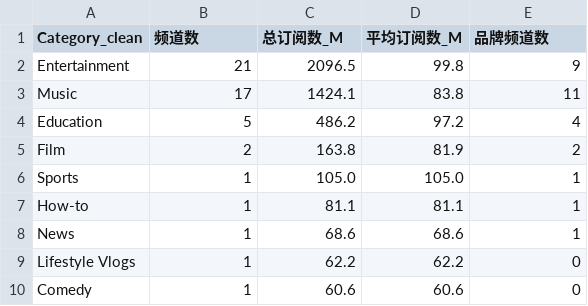
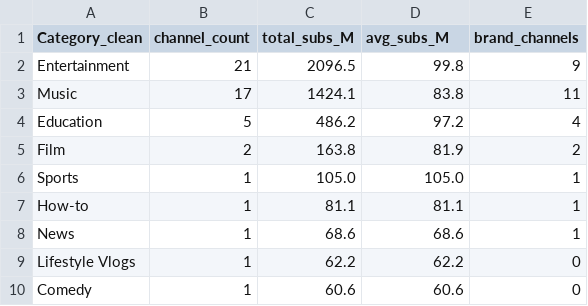
Before and after one commit to blanchezhou/youtube_analysis, a CSV file: category_summary.csv, drawn as a sheet.

```diff
--- a/category_summary.csv
+++ b/category_summary.csv
@@ -1,2 +1,2 @@
-Category_clean,频道数,总订阅数_M,平均订阅数_M,品牌频道数
+Category_clean,channel_count,total_subs_M,avg_subs_M,brand_channels
 Entertainment,21,2096.5,99.8,9
```
Also changed, not shown: 4 other files.
